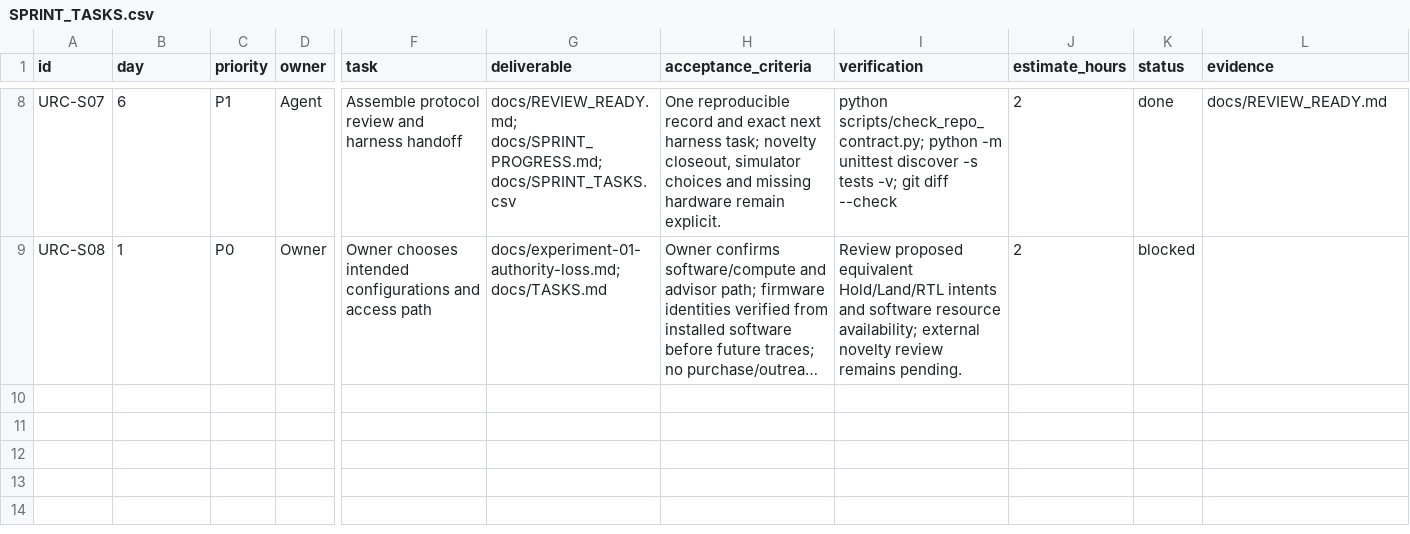
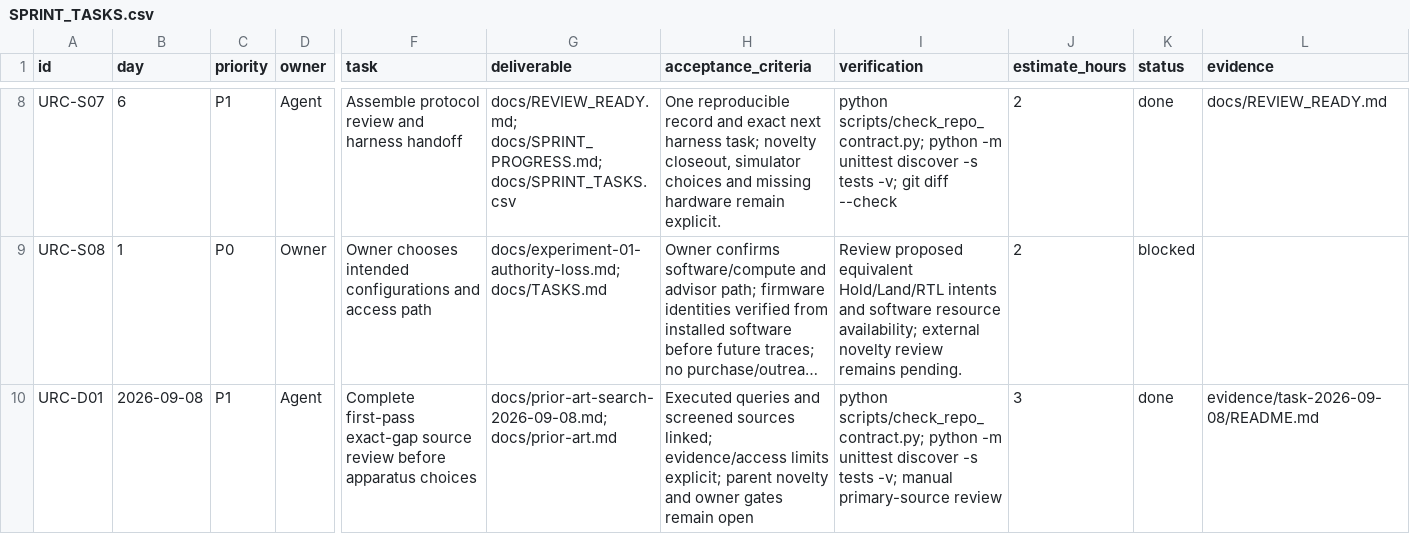
Before and after one commit to 500ft/uav-failsafe-composition, a CSV file: docs/SPRINT_TASKS.csv, drawn as a sheet; only a part is shown, gaps mark what is left out; long unchanged cells end in …; rows hold the shown columns only; the diff names each change by its address in the sheet, - before the commit and + after, or states it on an @@ line.

Commit message:
research: review first-priority gap and apparatus prerequisites

```diff
--- a/docs/SPRINT_TASKS.csv
+++ b/docs/SPRINT_TASKS.csv
+row 10: URC-D01 | 2026-09-08 | P1 | Agent | Complete first-pass exact-gap source review before apparatus choices | docs/prior-art-search-2026-09-08.md; docs/prior-art.md | Executed queries and screened sources linked; evidence/access limits explicit; parent novelty and owner gates remain open | python scripts/check_repo_contract.py; python -m unittest discover -s tests -v; manual primary-source review | 3 | done | evidence/task-2026-09-08/README.md
```
Also changed, not shown: 7 other files.
